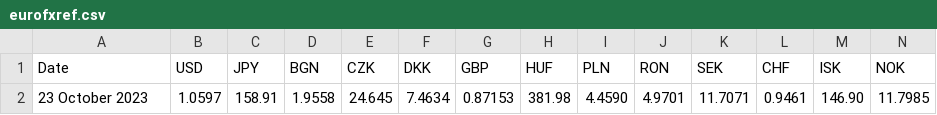
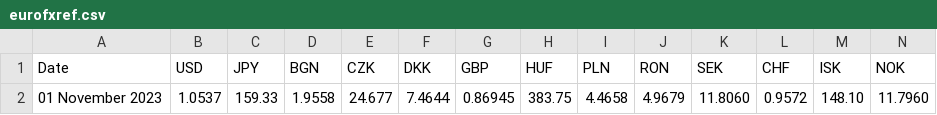
Before and after one commit to alexprengere/currencyconverter, a CSV file: currency_converter/eurofxref.csv, drawn as a sheet; only a part is shown; removed rows and columns are numbered as before the commit, all else as after; rows hold the shown columns only; the diff names each change by its address in the sheet, - before the commit and + after, or states it on an @@ line.

Commit message:
Update data

```diff
--- a/currency_converter/eurofxref.csv
+++ b/currency_converter/eurofxref.csv
-row 2: 23 October 2023 | 1.0597 | 158.91 | 1.9558 | 24.645 | 7.4634 | 0.87153 | 381.98 | 4.4590 | 4.9701 | 11.7071 | 0.9461 | 146.90 | 11.7985
+row 2: 01 November 2023 | 1.0537 | 159.33 | 1.9558 | 24.677 | 7.4644 | 0.86945 | 383.75 | 4.4658 | 4.9679 | 11.8060 | 0.9572 | 148.10 | 11.7960
```
Also changed, not shown: 1 other file.
